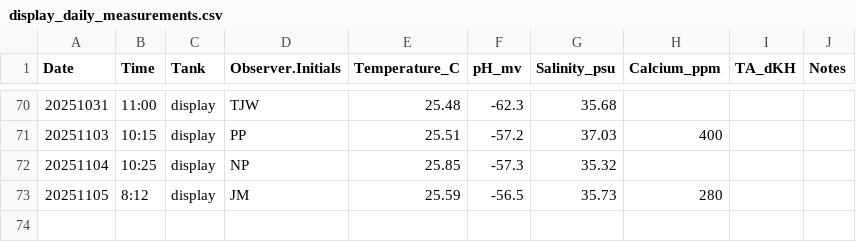
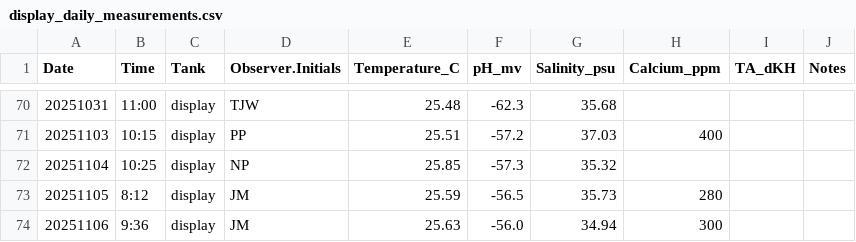
Before and after one commit to Putnam-Lab/CBLS_Wetlab, a CSV file: Data/display_daily_measurements.csv, drawn as a sheet; only a part is shown, gaps mark what is left out; the diff names each change by its address in the sheet, - before the commit and + after, or states it on an @@ line.

Commit message:
Update display_daily_measurements.csv

```diff
--- a/Data/display_daily_measurements.csv
+++ b/Data/display_daily_measurements.csv
+row 74: 20251106 | 9:36 | display | JM | 25.63 | -56.0 | 34.94 | 300
```
